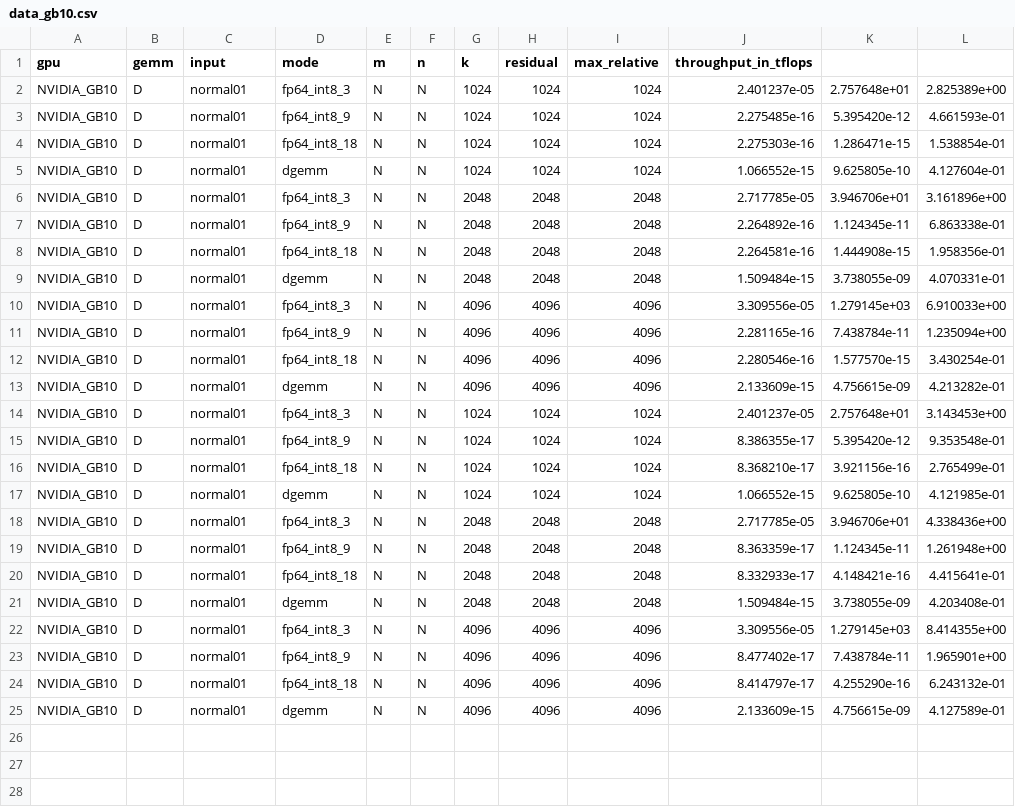
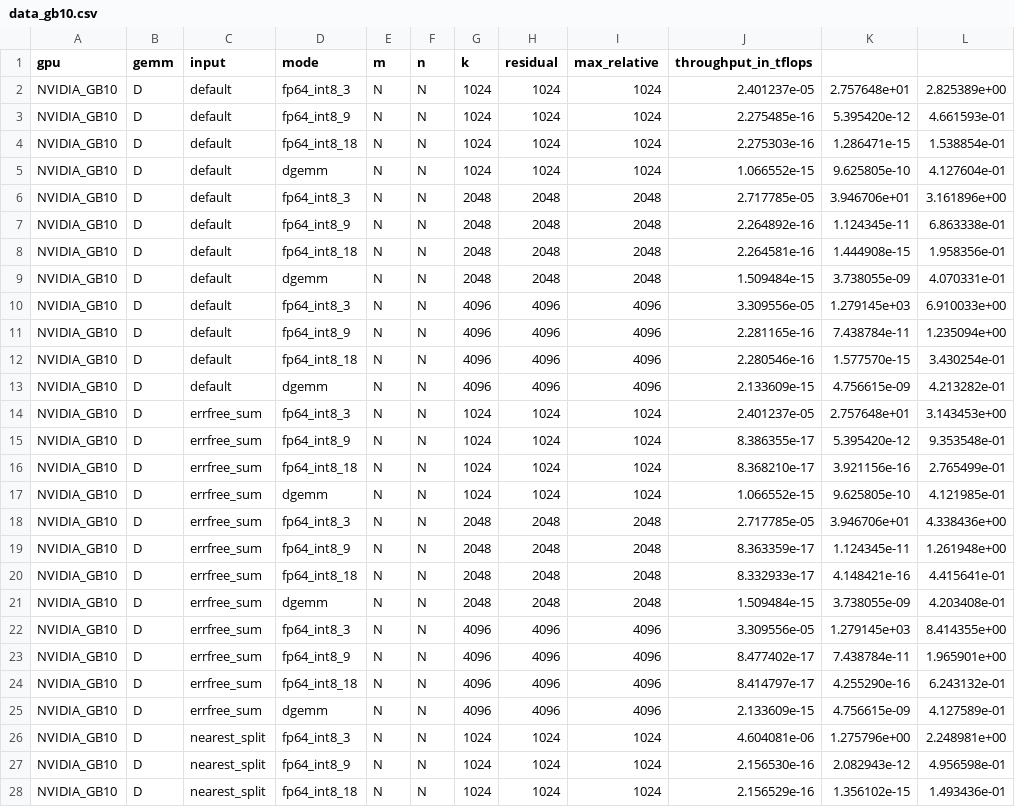
Before and after one commit to Sam-Bieberich/fp64_gb_emulation, a CSV file: ozIMMU/data_analysis/data_gb10.csv, drawn as a sheet; only a part is shown; the diff covers the shown part only.

Commit message:
Add new configurations for NVIDIA_GB10 GPU
Added new configurations for various modes including 'default', 'errfree_sum', and 'nearest_split' for the NVIDIA_GB10 GPU.

```diff
--- a/ozIMMU/data_analysis/data_gb10.csv
+++ b/ozIMMU/data_analysis/data_gb10.csv
@@ -1,25 +1,28 @@
 gpu,gemm,input,mode,m,n,k,residual,max_relative,throughput_in_tflops
-NVIDIA_GB10,D,normal01,fp64_int8_3,N,N,1024,1024,1024,2.401237e-05,2.757648e+01,2.825389e+00
-NVIDIA_GB10,D,normal01,fp64_int8_9,N,N,1024,1024,1024,2.275485e-16,5.395420e-12,4.661593e-01
-NVIDIA_GB10,D,normal01,fp64_int8_18,N,N,1024,1024,1024,2.275303e-16,1.286471e-15,1.538854e-01
-NVIDIA_GB10,D,normal01,dgemm,N,N,1024,1024,1024,1.066552e-15,9.625805e-10,4.127604e-01
-NVIDIA_GB10,D,normal01,fp64_int8_3,N,N,2048,2048,2048,2.717785e-05,3.946706e+01,3.161896e+00
-NVIDIA_GB10,D,normal01,fp64_int8_9,N,N,2048,2048,2048,2.264892e-16,1.124345e-11,6.863338e-01
-NVIDIA_GB10,D,normal01,fp64_int8_18,N,N,2048,2048,2048,2.264581e-16,1.444908e-15,1.958356e-01
-NVIDIA_GB10,D,normal01,dgemm,N,N,2048,2048,2048,1.509484e-15,3.738055e-09,4.070331e-01
-NVIDIA_GB10,D,normal01,fp64_int8_3,N,N,4096,4096,4096,3.309556e-05,1.279145e+03,6.910033e+00
-NVIDIA_GB10,D,normal01,fp64_int8_9,N,N,4096,4096,4096,2.281165e-16,7.438784e-11,1.235094e+00
-NVIDIA_GB10,D,normal01,fp64_int8_18,N,N,4096,4096,4096,2.280546e-16,1.577570e-15,3.430254e-01
-NVIDIA_GB10,D,normal01,dgemm,N,N,4096,4096,4096,2.133609e-15,4.756615e-09,4.213282e-01
-NVIDIA_GB10,D,normal01,fp64_int8_3,N,N,1024,1024,1024,2.401237e-05,2.757648e+01,3.143453e+00
-NVIDIA_GB10,D,normal01,fp64_int8_9,N,N,1024,1024,1024,8.386355e-17,5.395420e-12,9.353548e-01
-NVIDIA_GB10,D,normal01,fp64_int8_18,N,N,1024,1024,1024,8.368210e-17,3.921156e-16,2.765499e-01
-NVIDIA_GB10,D,normal01,dgemm,N,N,1024,1024,1024,1.066552e-15,9.625805e-10,4.121985e-01
-NVIDIA_GB10,D,normal01,fp64_int8_3,N,N,2048,2048,2048,2.717785e-05,3.946706e+01,4.338436e+00
-NVIDIA_GB10,D,normal01,fp64_int8_9,N,N,2048,2048,2048,8.363359e-17,1.124345e-11,1.261948e+00
-NVIDIA_GB10,D,normal01,fp64_int8_18,N,N,2048,2048,2048,8.332933e-17,4.148421e-16,4.415641e-01
-NVIDIA_GB10,D,normal01,dgemm,N,N,2048,2048,2048,1.509484e-15,3.738055e-09,4.203408e-01
-NVIDIA_GB10,D,normal01,fp64_int8_3,N,N,4096,4096,4096,3.309556e-05,1.279145e+03,8.414355e+00
-NVIDIA_GB10,D,normal01,fp64_int8_9,N,N,4096,4096,4096,8.477402e-17,7.438784e-11,1.965901e+00
-NVIDIA_GB10,D,normal01,fp64_int8_18,N,N,4096,4096,4096,8.414797e-17,4.255290e-16,6.243132e-01
-NVIDIA_GB10,D,normal01,dgemm,N,N,4096,4096,4096,2.133609e-15,4.756615e-09,4.127589e-01
+NVIDIA_GB10,D,default,fp64_int8_3,N,N,1024,1024,1024,2.401237e-05,2.757648e+01,2.825389e+00
+NVIDIA_GB10,D,default,fp64_int8_9,N,N,1024,1024,1024,2.275485e-16,5.395420e-12,4.661593e-01
+NVIDIA_GB10,D,default,fp64_int8_18,N,N,1024,1024,1024,2.275303e-16,1.286471e-15,1.538854e-01
+NVIDIA_GB10,D,default,dgemm,N,N,1024,1024,1024,1.066552e-15,9.625805e-10,4.127604e-01
+NVIDIA_GB10,D,default,fp64_int8_3,N,N,2048,2048,2048,2.717785e-05,3.946706e+01,3.161896e+00
+NVIDIA_GB10,D,default,fp64_int8_9,N,N,2048,2048,2048,2.264892e-16,1.124345e-11,6.863338e-01
+NVIDIA_GB10,D,default,fp64_int8_18,N,N,2048,2048,2048,2.264581e-16,1.444908e-15,1.958356e-01
+NVIDIA_GB10,D,default,dgemm,N,N,2048,2048,2048,1.509484e-15,3.738055e-09,4.070331e-01
+NVIDIA_GB10,D,default,fp64_int8_3,N,N,4096,4096,4096,3.309556e-05,1.279145e+03,6.910033e+00
+NVIDIA_GB10,D,default,fp64_int8_9,N,N,4096,4096,4096,2.281165e-16,7.438784e-11,1.235094e+00
+NVIDIA_GB10,D,default,fp64_int8_18,N,N,4096,4096,4096,2.280546e-16,1.577570e-15,3.430254e-01
+NVIDIA_GB10,D,default,dgemm,N,N,4096,4096,4096,2.133609e-15,4.756615e-09,4.213282e-01
+NVIDIA_GB10,D,errfree_sum,fp64_int8_3,N,N,1024,1024,1024,2.401237e-05,2.757648e+01,3.143453e+00
+NVIDIA_GB10,D,errfree_sum,fp64_int8_9,N,N,1024,1024,1024,8.386355e-17,5.395420e-12,9.353548e-01
+NVIDIA_GB10,D,errfree_sum,fp64_int8_18,N,N,1024,1024,1024,8.368210e-17,3.921156e-16,2.765499e-01
+NVIDIA_GB10,D,errfree_sum,dgemm,N,N,1024,1024,1024,1.066552e-15,9.625805e-10,4.121985e-01
+NVIDIA_GB10,D,errfree_sum,fp64_int8_3,N,N,2048,2048,2048,2.717785e-05,3.946706e+01,4.338436e+00
+NVIDIA_GB10,D,errfree_sum,fp64_int8_9,N,N,2048,2048,2048,8.363359e-17,1.124345e-11,1.261948e+00
+NVIDIA_GB10,D,errfree_sum,fp64_int8_18,N,N,2048,2048,2048,8.332933e-17,4.148421e-16,4.415641e-01
+NVIDIA_GB10,D,errfree_sum,dgemm,N,N,2048,2048,2048,1.509484e-15,3.738055e-09,4.203408e-01
+NVIDIA_GB10,D,errfree_sum,fp64_int8_3,N,N,4096,4096,4096,3.309556e-05,1.279145e+03,8.414355e+00
+NVIDIA_GB10,D,errfree_sum,fp64_int8_9,N,N,4096,4096,4096,8.477402e-17,7.438784e-11,1.965901e+00
+NVIDIA_GB10,D,errfree_sum,fp64_int8_18,N,N,4096,4096,4096,8.414797e-17,4.255290e-16,6.243132e-01
+NVIDIA_GB10,D,errfree_sum,dgemm,N,N,4096,4096,4096,2.133609e-15,4.756615e-09,4.127589e-01
+NVIDIA_GB10,D,nearest_split,fp64_int8_3,N,N,1024,1024,1024,4.604081e-06,1.275796e+00,2.248981e+00
+NVIDIA_GB10,D,nearest_split,fp64_int8_9,N,N,1024,1024,1024,2.156530e-16,2.082943e-12,4.956598e-01
+NVIDIA_GB10,D,nearest_split,fp64_int8_18,N,N,1024,1024,1024,2.156529e-16,1.356102e-15,1.493436e-01
```
Also changed, not shown: 9 added rows elsewhere in this file.
